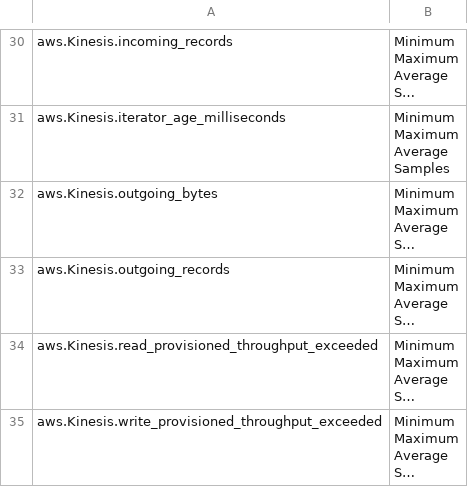
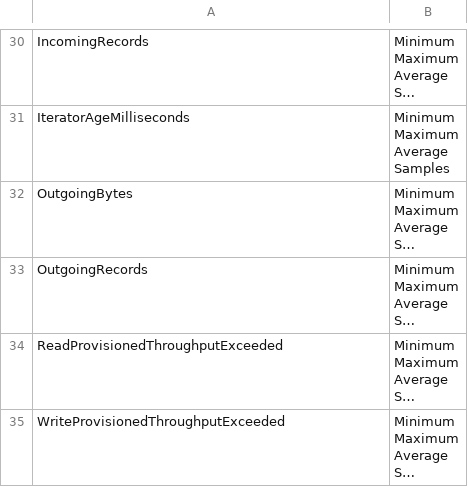
Before and after one commit to pranaymallik/AWSMetrics, a CSV file: CSV_METRIC_NAMES/AWS.stats.Kinesis.csv, drawn as a sheet; only a part is shown, gaps mark what is left out; long unchanged cells end in …; the diff covers the shown part only; the diff names each change by its address in the sheet, - before the commit and + after, or states it on an @@ line.

```diff
--- a/CSV_METRIC_NAMES/AWS.stats.Kinesis.csv
+++ b/CSV_METRIC_NAMES/AWS.stats.Kinesis.csv
-A30: aws.Kinesis.incoming_records
+A30: IncomingRecords
-A31: aws.Kinesis.iterator_age_milliseconds
+A31: IteratorAgeMilliseconds
-A32: aws.Kinesis.outgoing_bytes
+A32: OutgoingBytes
-A33: aws.Kinesis.outgoing_records
+A33: OutgoingRecords
-A34: aws.Kinesis.read_provisioned_throughput_exceeded
+A34: ReadProvisionedThroughputExceeded
-A35: aws.Kinesis.write_provisioned_throughput_exceeded
+A35: WriteProvisionedThroughputExceeded
```
Also changed, not shown: 28 edited cells elsewhere in this file.
